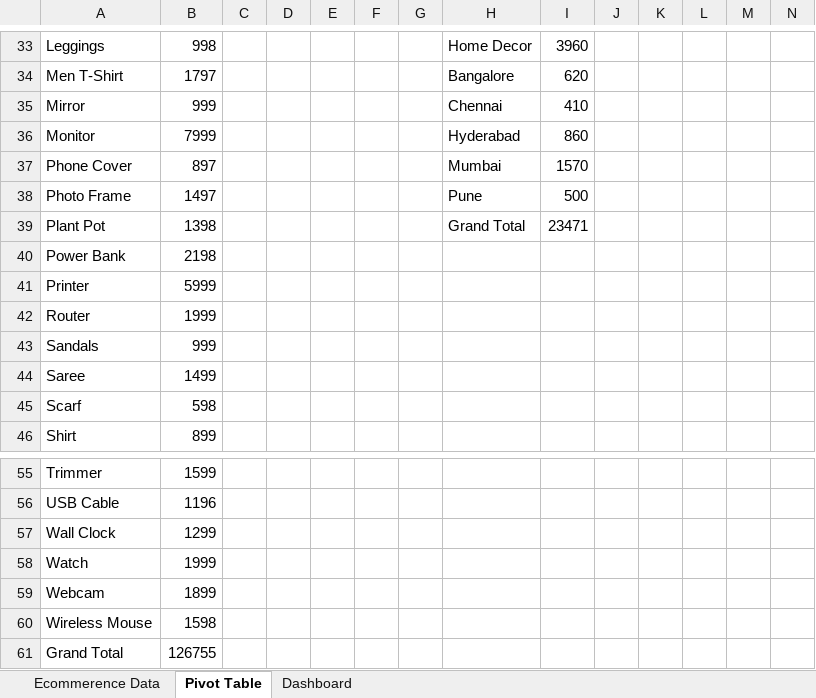
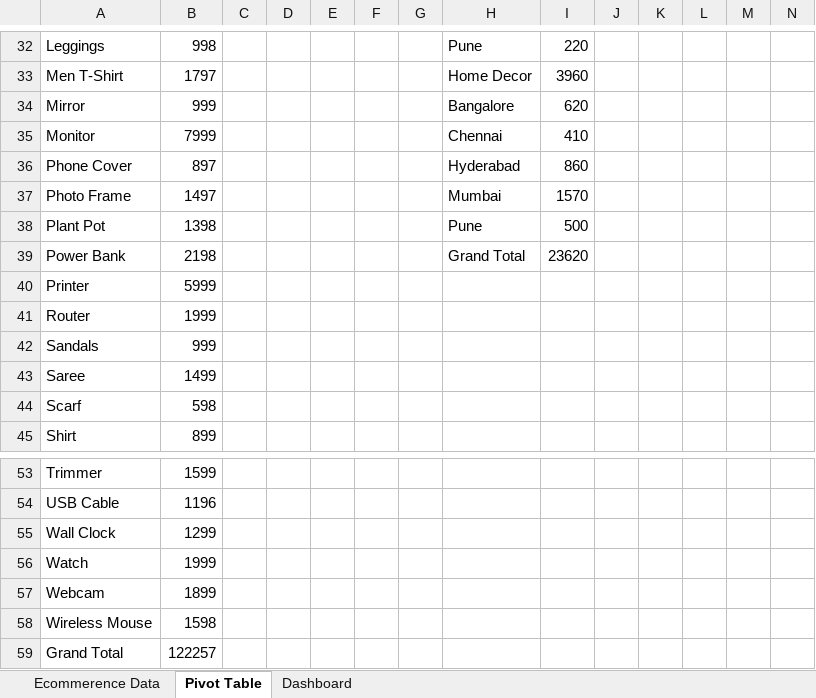
Before and after one commit to DeeprajVadhwane/Advance-Excel, an Excel workbook: Excel Data Visualization & Pivot Table Analytics/Data Visulization and Pivot Table Solution.xlsx, sheet Pivot Table, drawn as a sheet; only a part is shown, gaps mark what is left out; values as stored, in another font and other column widths than the file's, no borders; addresses are those after the commit; the diff covers the shown part only; the diff names each change by its address in the sheet, - before the commit and + after, or states it on an @@ line.

```diff
--- a/Excel Data Visualization & Pivot Table Analytics/Data Visulization and Pivot Table Solution.xlsx (sheet Pivot Table)
+++ b/Excel Data Visualization & Pivot Table Analytics/Data Visulization and Pivot Table Solution.xlsx (sheet Pivot Table)
-H32: Home Decor
+H32: Pune
-I32: 3960
+I32: 220
-H33: Bangalore
+H33: Home Decor
-I33: 620
+I33: 3960
-H34: Chennai
+H34: Bangalore
-I34: 410
+I34: 620
-H35: Hyderabad
+H35: Chennai
-I35: 860
+I35: 410
-H36: Mumbai
+H36: Hyderabad
-I36: 1570
+I36: 860
-H37: Pune
+H37: Mumbai
-I37: 500
+I37: 1570
-H38: Grand Total
+H38: Pune
-I38: 23471
+I38: 500
-H39: (empty)
+H39: Grand Total
-I39: (empty)
+I39: 23620
-B59: 126755
+B59: 122257
```
Also changed, not shown: 1 added row, 3 removed rows and 59 edited cells elsewhere in this sheet, sheet Dashboard, charts or pictures, Excel Data Visualization & Pivot Table Analytics/Excel Data Visualization & Pivot Table Analytics.xlsx.
